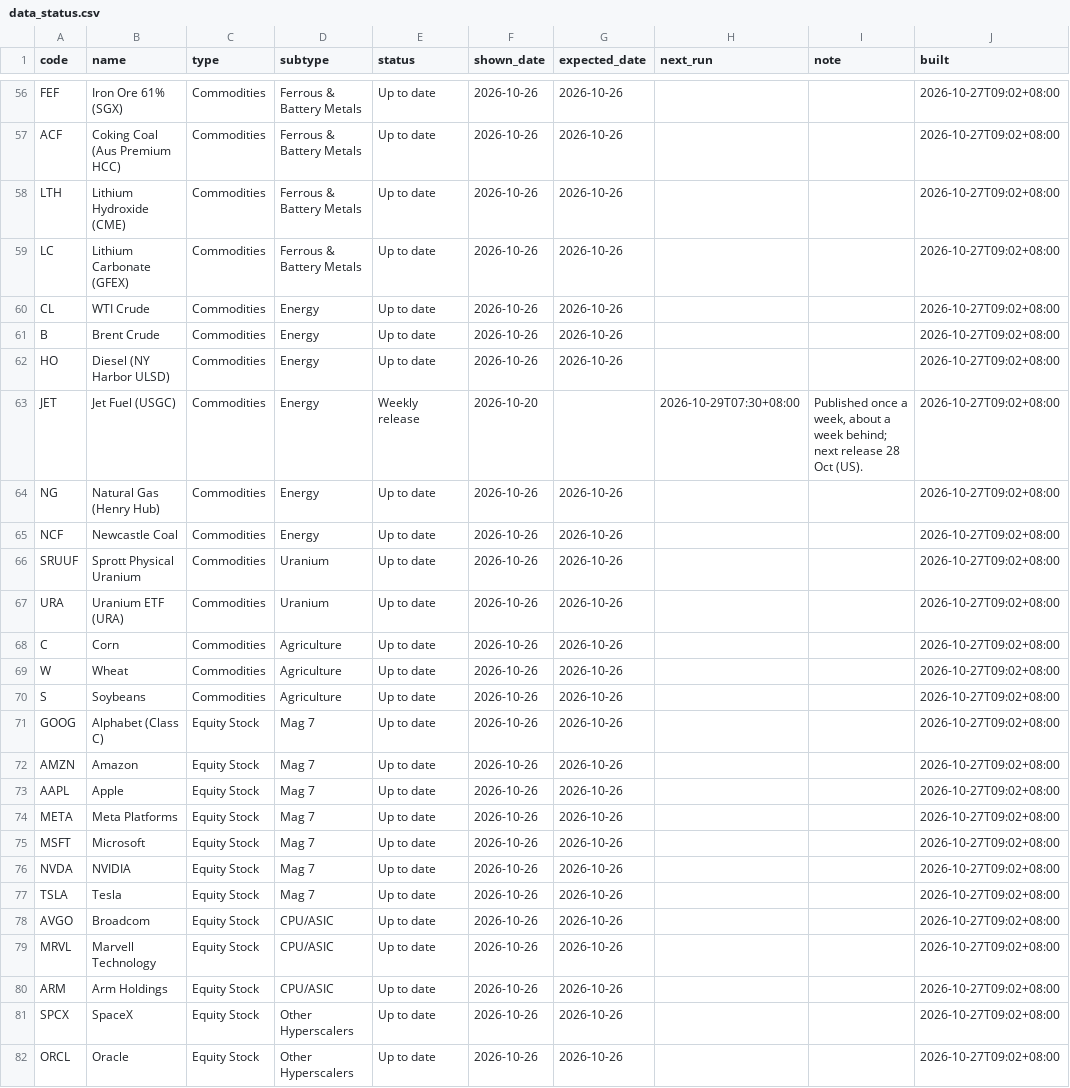
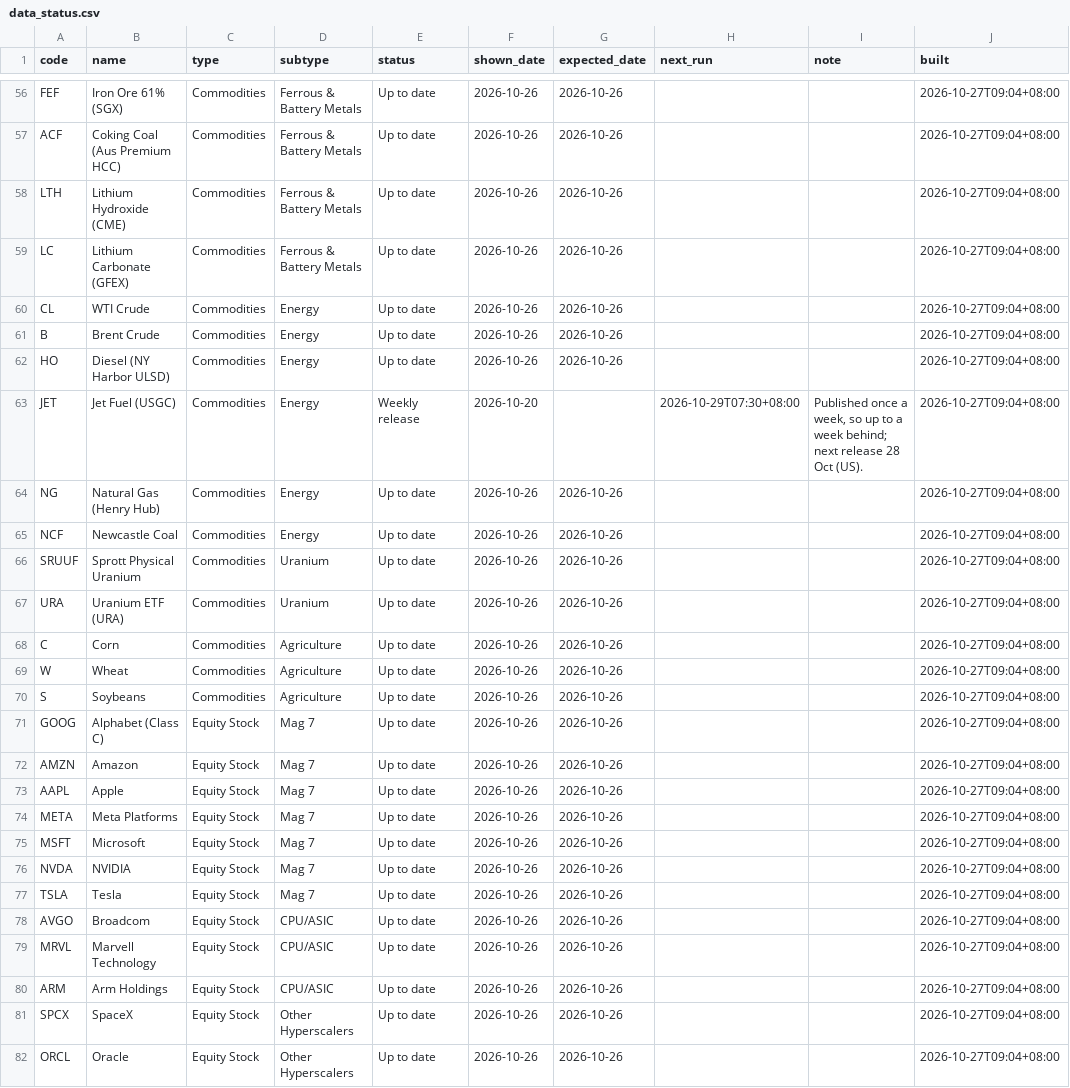
Before and after one commit to EricLiu76/market-dashboard, a CSV file: data/data_status.csv, drawn as a sheet; only a part is shown, gaps mark what is left out; the diff covers the shown part only; the diff names each change by its address in the sheet, - before the commit and + after, or states it on an @@ line.

```diff
--- a/data/data_status.csv
+++ b/data/data_status.csv
-J56:J82 (built): 2026-10-27T09:02+08:00
+J56:J82 (built): 2026-10-27T09:04+08:00
-I63 (note): …a week, about a week…
+I63 (note): …a week, so up to a week…
```
Also changed, not shown: 76 edited cells elsewhere in this file, 1 other file.
